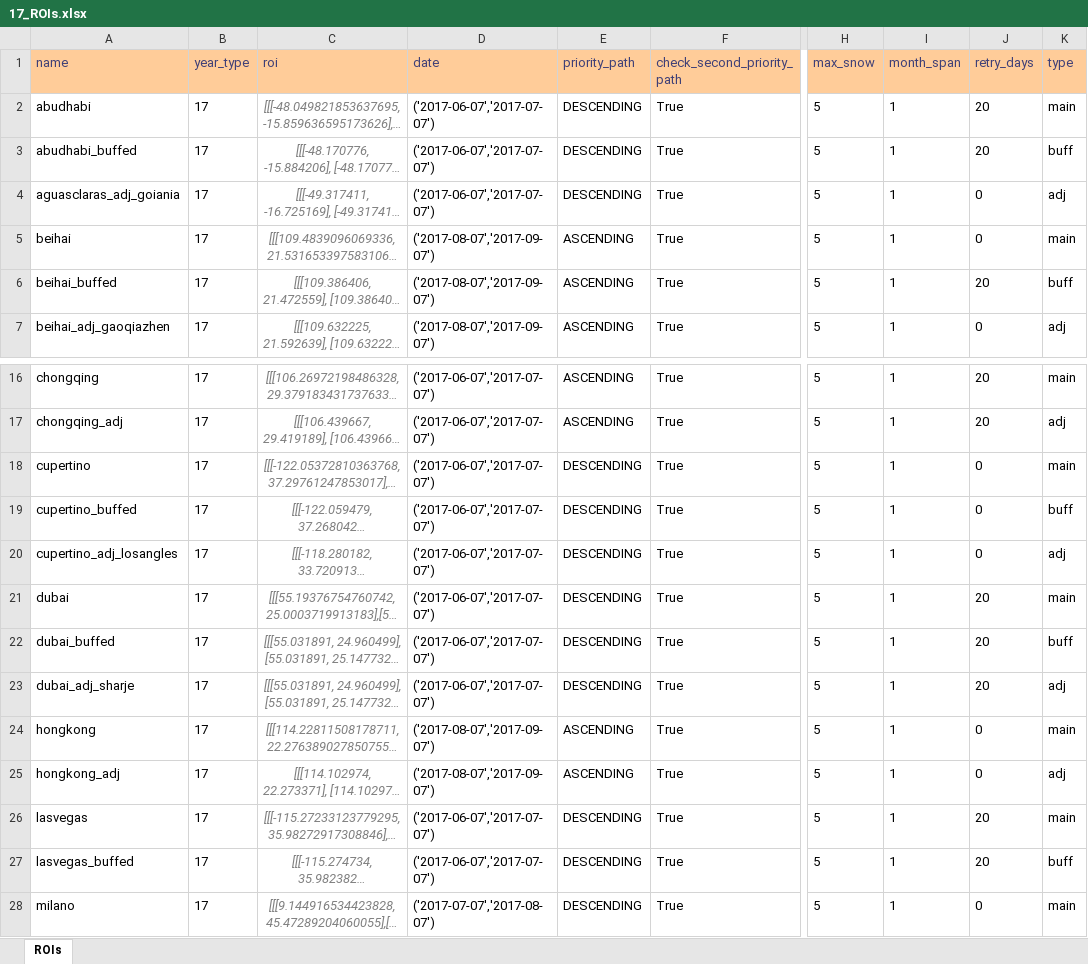
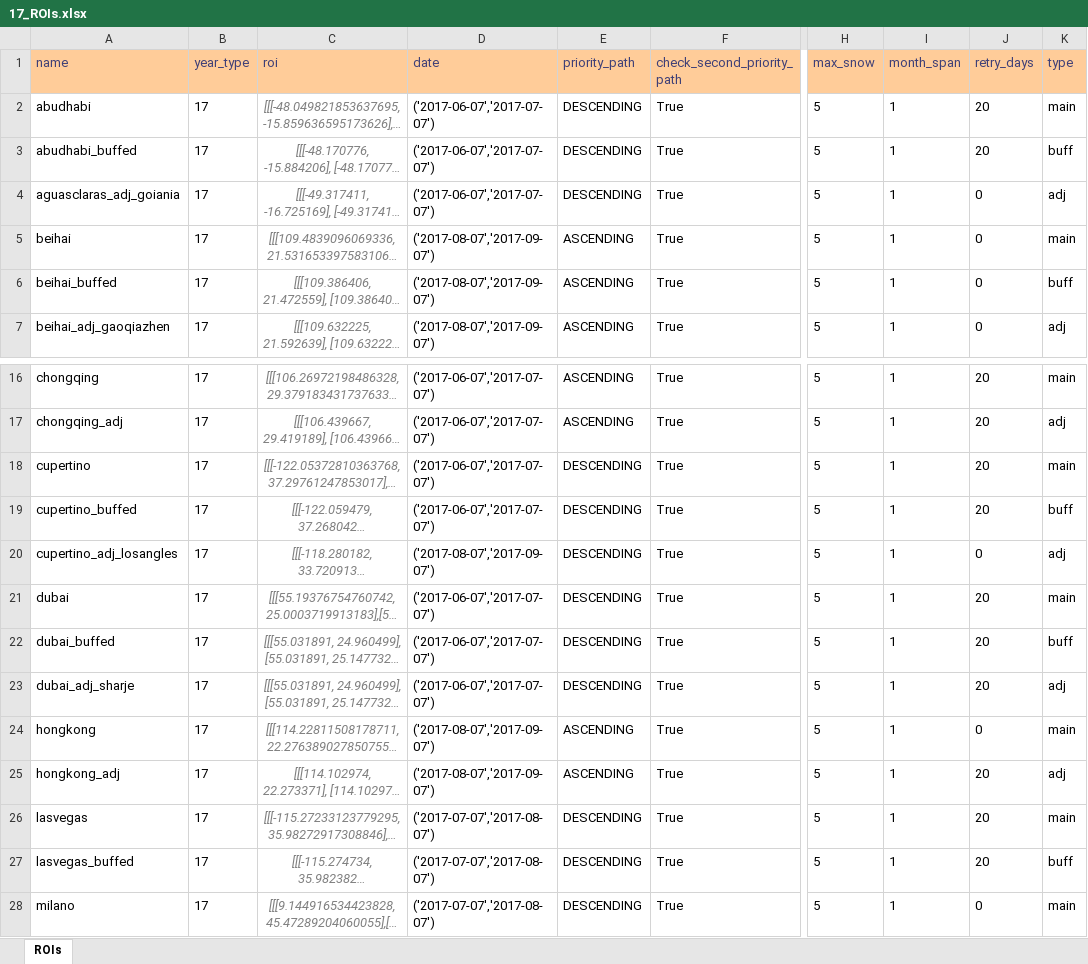
Before and after one commit to moienr/TemporalGAN, an Excel workbook: dataset/17_ROIs.xlsx, sheet ROIs, drawn as a sheet; only a part is shown, gaps mark what is left out; long unchanged cells end in …; values as stored, in another font and other column widths than the file's, no borders; conditional formats not drawn; the diff names each change by its address in the sheet, - before the commit and + after, or states it on an @@ line.

Commit message:
updated dates

```diff
--- a/dataset/17_ROIs.xlsx (sheet ROIs)
+++ b/dataset/17_ROIs.xlsx (sheet ROIs)
-J6 (retry_days): 20
+J6 (retry_days): 0
-J18:J19 (retry_days): 0
+J18:J19 (retry_days): 20
-D20 (date): ('2017-06-07','2017-07-07')
+D20 (date): ('2017-08-07','2017-09-07')
-J25 (retry_days): 0
+J25 (retry_days): 20
-D26:D27 (date): ('2017-06-07','2017-07-07')
+D26:D27 (date): ('2017-07-07','2017-08-07')
```
